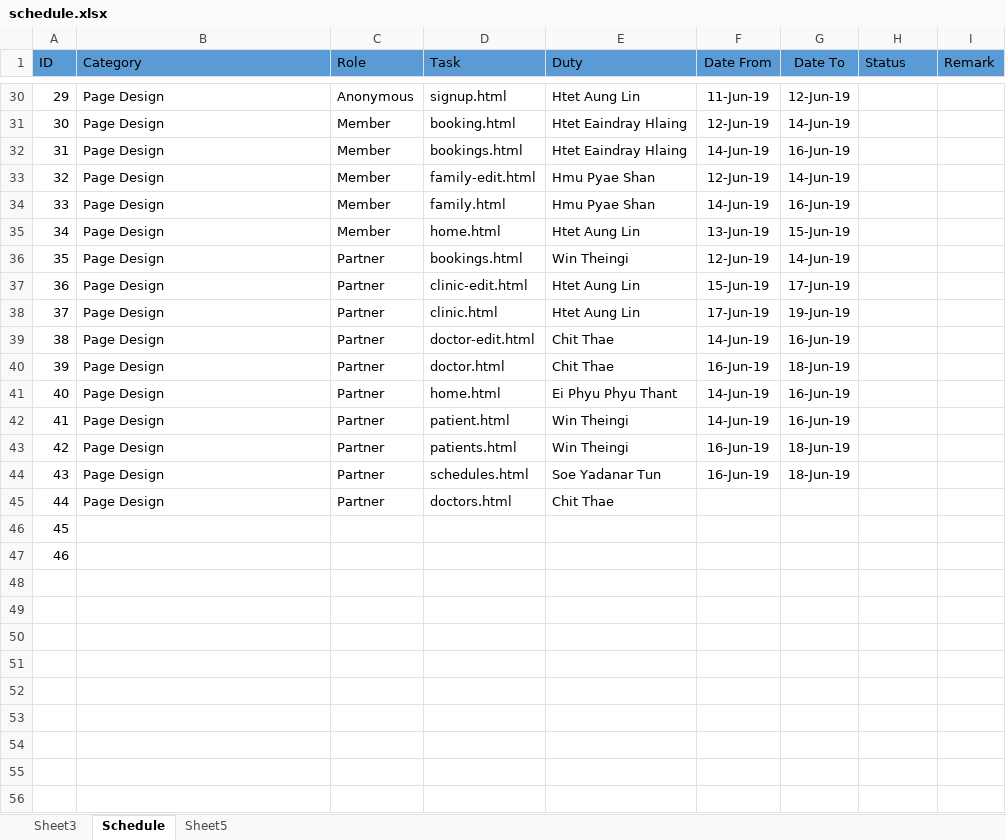
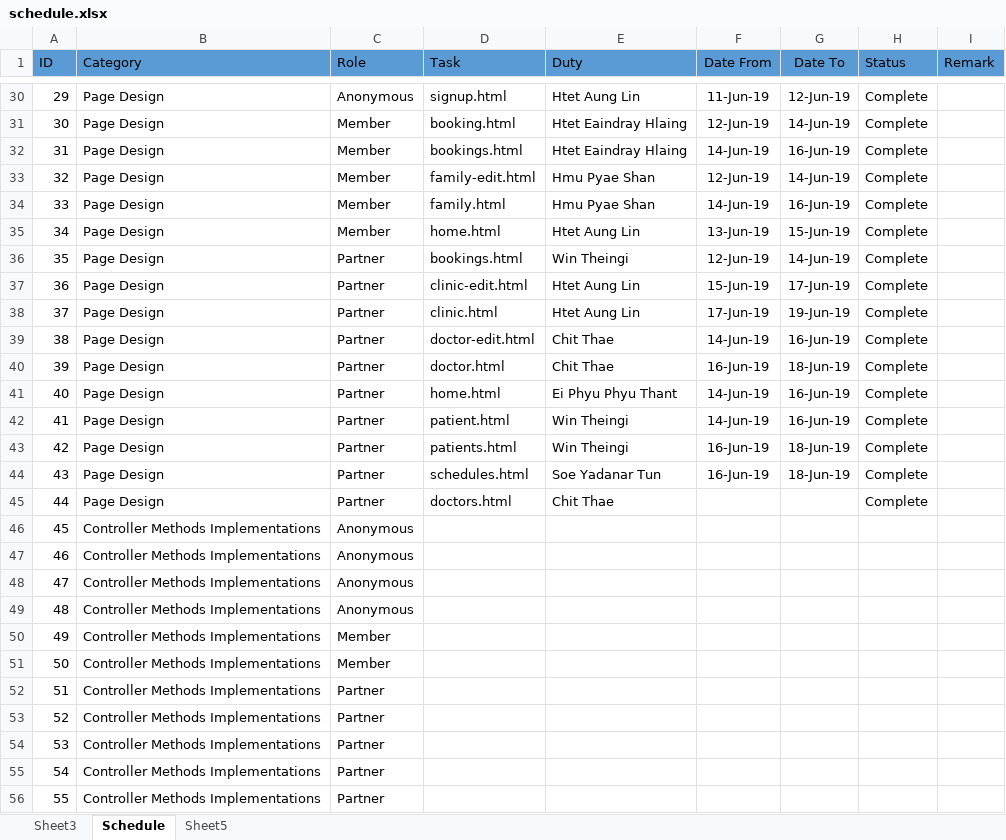
Before and after one commit to lanaflonPerso/intern-web, an Excel workbook: documents/schedule.xlsx, sheet Schedule, drawn as a sheet; only a part is shown, gaps mark what is left out; values as stored, in another font and other column widths than the file's, no borders; the diff covers the shown part only; the diff names each change by its address in the sheet, - before the commit and + after, or states it on an @@ line.

Commit message:
schedule Jun22 update

```diff
--- a/documents/schedule.xlsx (sheet Schedule)
+++ b/documents/schedule.xlsx (sheet Schedule)
-H30:H45 (Status): (empty)
+H30:H45 (Status): Complete
-B46:B47 (Category): (empty)
+B46:B47 (Category): Controller Methods Implementations
-C46:C47 (Role): (empty)
+C46:C47 (Role): Anonymous
+row 48: 47 | Controller Methods Implementations | Anonymous
+row 49: 48 | Controller Methods Implementations | Anonymous
+row 50: 49 | Controller Methods Implementations | Member
+row 51: 50 | Controller Methods Implementations | Member
+row 52: 51 | Controller Methods Implementations | Partner
+row 53: 52 | Controller Methods Implementations | Partner
+row 54: 53 | Controller Methods Implementations | Partner
+row 55: 54 | Controller Methods Implementations | Partner
+row 56: 55 | Controller Methods Implementations | Partner
```
Also changed, not shown: 18 edited cells elsewhere in this sheet, charts or pictures.
